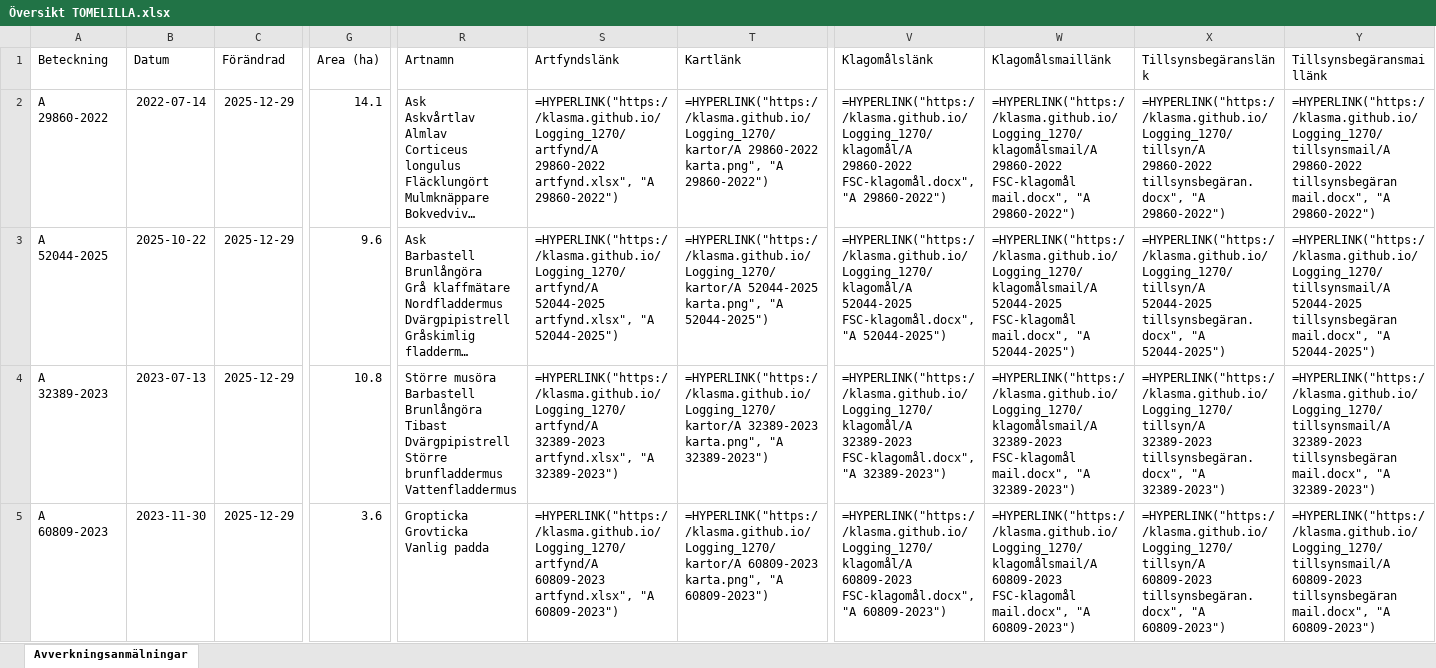
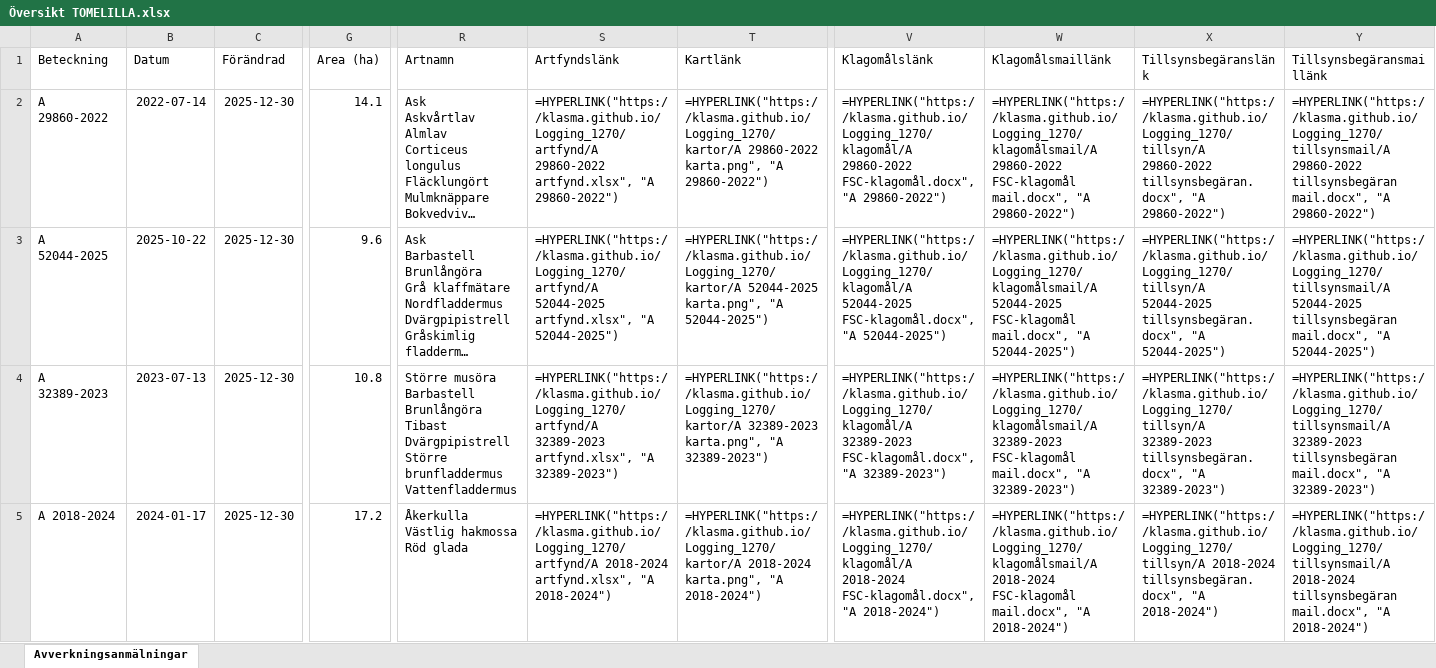
Before and after one commit to klasma/Logging_1270, an Excel workbook: Översikt TOMELILLA.xlsx, sheet Avverkningsanmälningar, drawn as a sheet; only a part is shown, gaps mark what is left out; long unchanged cells end in …; values as stored, in another font and other column widths than the file's, no borders; formulas without a stored value are shown as written; ↵ is a line break in a cell; the diff covers the shown part only; the diff names each change by its address in the sheet, - before the commit and + after, or states it on an @@ line.

```diff
--- a/Översikt TOMELILLA.xlsx (sheet Avverkningsanmälningar)
+++ b/Översikt TOMELILLA.xlsx (sheet Avverkningsanmälningar)
-C2:C5 (Förändrad): 2025-12-29
+C2:C5 (Förändrad): 2025-12-30
-A5 (Beteckning): A 60809-2023
+A5 (Beteckning): A 2018-2024
-B5 (Datum): 2023-11-30
+B5 (Datum): 2024-01-17
-G5 (Area (ha)): 3.6
+G5 (Area (ha)): 17.2
-R5 (Artnamn): Gropticka ↵ Grovticka ↵ Vanlig padda
+R5 (Artnamn): Åkerkulla ↵ Västlig hakmossa ↵ Röd glada
-S5 (Artfyndslänk): =HYPERLINK("https://klasma.github.io/Logging_1270/artfynd/A 60809-2023 artfynd.xlsx", "A 60809-2023")
+S5 (Artfyndslänk): =HYPERLINK("https://klasma.github.io/Logging_1270/artfynd/A 2018-2024 artfynd.xlsx", "A 2018-2024")
-T5 (Kartlänk): =HYPERLINK("https://klasma.github.io/Logging_1270/kartor/A 60809-2023 karta.png", "A 60809-2023")
+T5 (Kartlänk): =HYPERLINK("https://klasma.github.io/Logging_1270/kartor/A 2018-2024 karta.png", "A 2018-2024")
-V5 (Klagomålslänk): =HYPERLINK("https://klasma.github.io/Logging_1270/klagomål/A 60809-2023 FSC-klagomål.docx", "A 60809-2023")
+V5 (Klagomålslänk): =HYPERLINK("https://klasma.github.io/Logging_1270/klagomål/A 2018-2024 FSC-klagomål.docx", "A 2018-2024")
-W5 (Klagomålsmaillänk): =HYPERLINK("https://klasma.github.io/Logging_1270/klagomålsmail/A 60809-2023 FSC-klagomål mail.docx", "A 60809-2023")
+W5 (Klagomålsmaillänk): =HYPERLINK("https://klasma.github.io/Logging_1270/klagomålsmail/A 2018-2024 FSC-klagomål mail.docx", "A 2018-2024")
-X5 (Tillsynsbegäranslänk): =HYPERLINK("https://klasma.github.io/Logging_1270/tillsyn/A 60809-2023 tillsynsbegäran.docx", "A 60809-2023")
+X5 (Tillsynsbegäranslänk): =HYPERLINK("https://klasma.github.io/Logging_1270/tillsyn/A 2018-2024 tillsynsbegäran.docx", "A 2018-2024")
-Y5 (Tillsynsbegäransmaillänk): =HYPERLINK("https://klasma.github.io/Logging_1270/tillsynsmail/A 60809-2023 tillsynsbegäran mail.docx", "A 60809-2023")
+Y5 (Tillsynsbegäransmaillänk): =HYPERLINK("https://klasma.github.io/Logging_1270/tillsynsmail/A 2018-2024 tillsynsbegäran mail.docx", "A 2018-2024")
```
Also changed, not shown: 588 edited cells elsewhere in this sheet, artfynd/A 2018-2024 artfynd.xlsx, artfynd/A 23466-2022 artfynd.xlsx, 56 other files.
